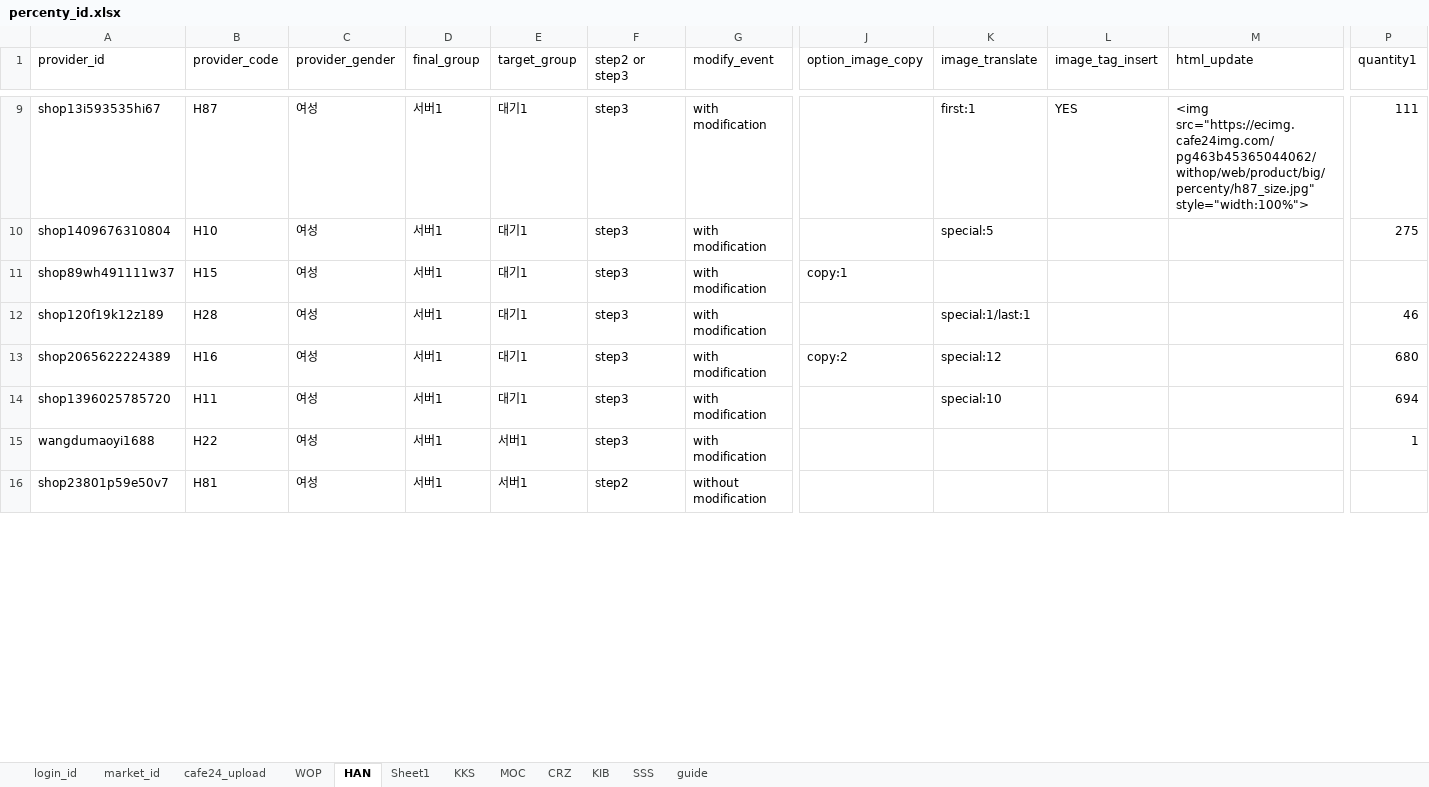
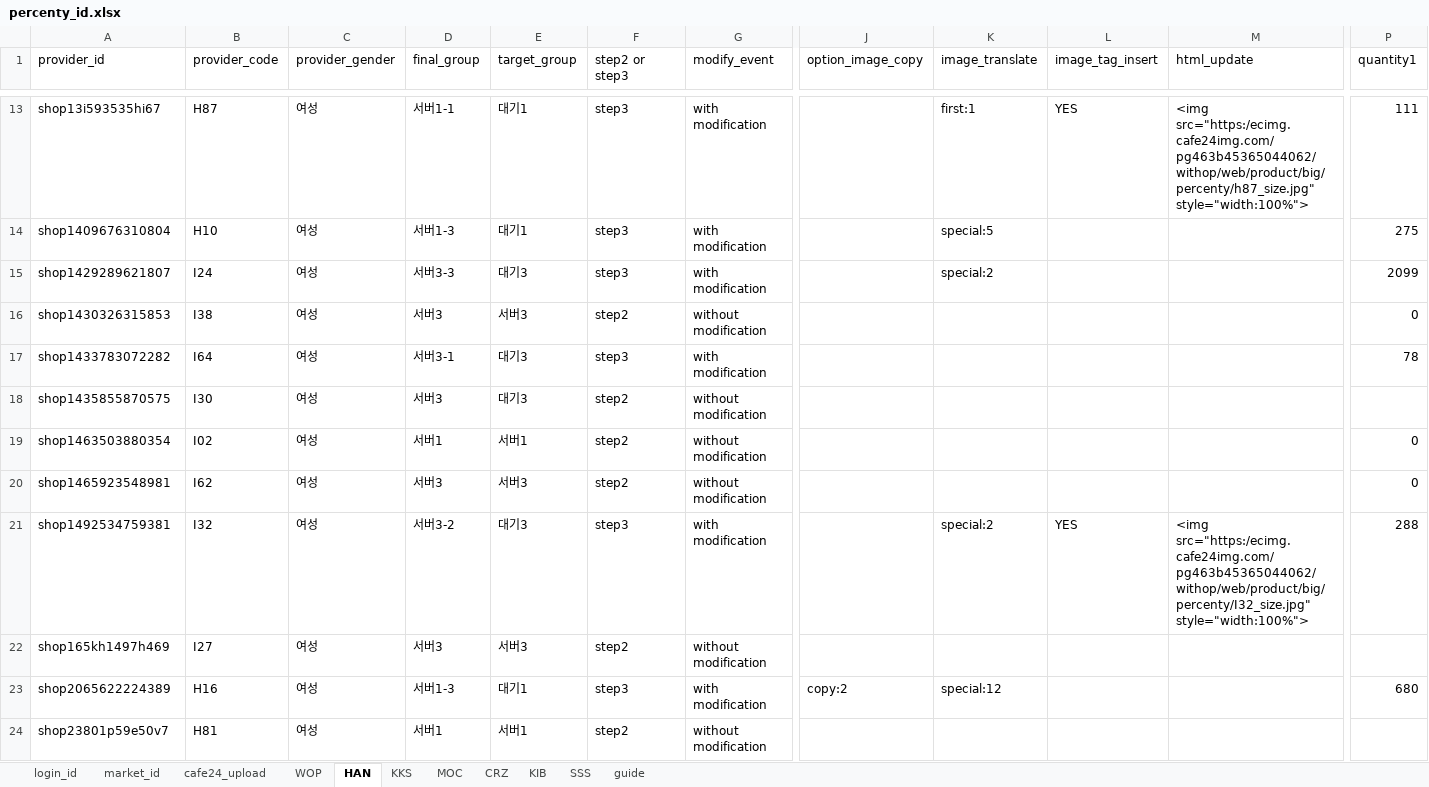
Before and after one commit to onepick2019/percenty_project, an Excel workbook: percenty_id.xlsx, sheet HAN, drawn as a sheet; only a part is shown, gaps mark what is left out; values as stored, in another font and other column widths than the file's, no cell formats; conditional formats not drawn; removed rows and columns are numbered as before the commit, all else as after; rows hold the shown columns only; the diff covers the shown part only; the diff names each change by its address in the sheet, - before the commit and + after, or states it on an @@ line.

```diff
--- a/percenty_id.xlsx (sheet HAN)
+++ b/percenty_id.xlsx (sheet HAN)
-sheet tab: Sheet1
-D13 (final_group): 서버1
+D13 (final_group): 서버1-1
-M13 (html_update): <img src="https://ecimg.cafe24img.com/pg463b45365044062/withop/web/product/big/percenty/h87_size.jpg" style="width:100%">
+M13 (html_update): <img src="https:/ecimg.cafe24img.com/pg463b45365044062/withop/web/product/big/percenty/h87_size.jpg" style="width:100%">
-D14 (final_group): 서버1
+D14 (final_group): 서버1-3
-row 11: shop89wh491111w37 | H15 | 여성 | 서버1 | 대기1 | step3 | with modification | copy:1
-row 12: shop120f19k12z189 | H28 | 여성 | 서버1 | 대기1 | step3 | with modification |  | special:1/last:1 |  |  | 46
+row 15: shop1429289621807 | I24 | 여성 | 서버3-3 | 대기3 | step3 | with modification |  | special:2 |  |  | 2099
@@ row 56 moved to row 16: shop1430326315853 @@
+row 17: shop1433783072282 | I64 | 여성 | 서버3-1 | 대기3 | step3 | with modification |  |  |  |  | 78
@@ row 52 moved to row 18: shop1435855870575 @@
@@ row 20 moved to row 19: shop1463503880354 @@
@@ row 55 moved to row 20: shop1465923548981 @@
+row 21: shop1492534759381 | I32 | 여성 | 서버3-2 | 대기3 | step3 | with modification |  | special:2 | YES | <img src="https:/ecimg.cafe24img.com/pg463b45365044062/withop/web/product/big/percenty/I32_size.jpg" style="width:100%"> | 288
@@ row 57 moved to row 22: shop165kh1497h469 @@
-D23 (final_group): 서버1
+D23 (final_group): 서버1-3
-row 14: shop1396025785720 | H11 | 여성 | 서버1 | 대기1 | step3 | with modification |  | special:10 |  |  | 694
-row 15: wangdumaoyi1688 | H22 | 여성 | 서버1 | 서버1 | step3 | with modification |  |  |  |  | 1
```
Also changed, not shown: 47 added rows, 32 removed rows, 4 moved rows and 5 edited cells elsewhere in this sheet, sheet KKS, sheet MOC, sheet KIB, sheet SSS, sheet CRZ, sheet WOP, 2 more sheets, cell formats, 48 other files.
